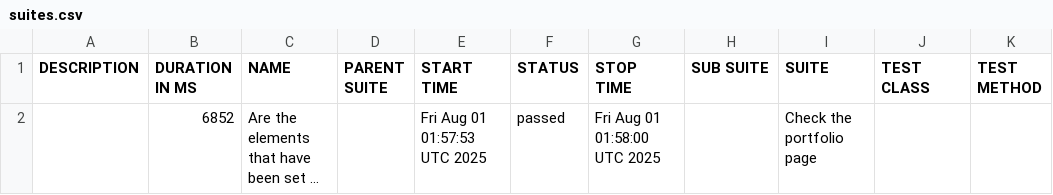
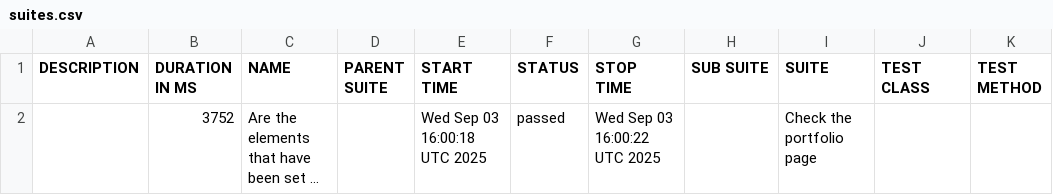
Before and after one commit to suryana-code/MyPortfolio-CICD, a CSV file: data/suites.csv, drawn as a sheet; long unchanged cells end in …; the diff names each change by its address in the sheet, - before the commit and + after, or states it on an @@ line.

```diff
--- a/data/suites.csv
+++ b/data/suites.csv
-B2 (DURATION IN MS): 6852
+B2 (DURATION IN MS): 3752
-E2 (START TIME): Fri Aug 01 01:57:53 UTC 2025
+E2 (START TIME): Wed Sep 03 16:00:18 UTC 2025
-G2 (STOP TIME): Fri Aug 01 01:58:00 UTC 2025
+G2 (STOP TIME): Wed Sep 03 16:00:22 UTC 2025
```
Also changed, not shown: 16 other files.
